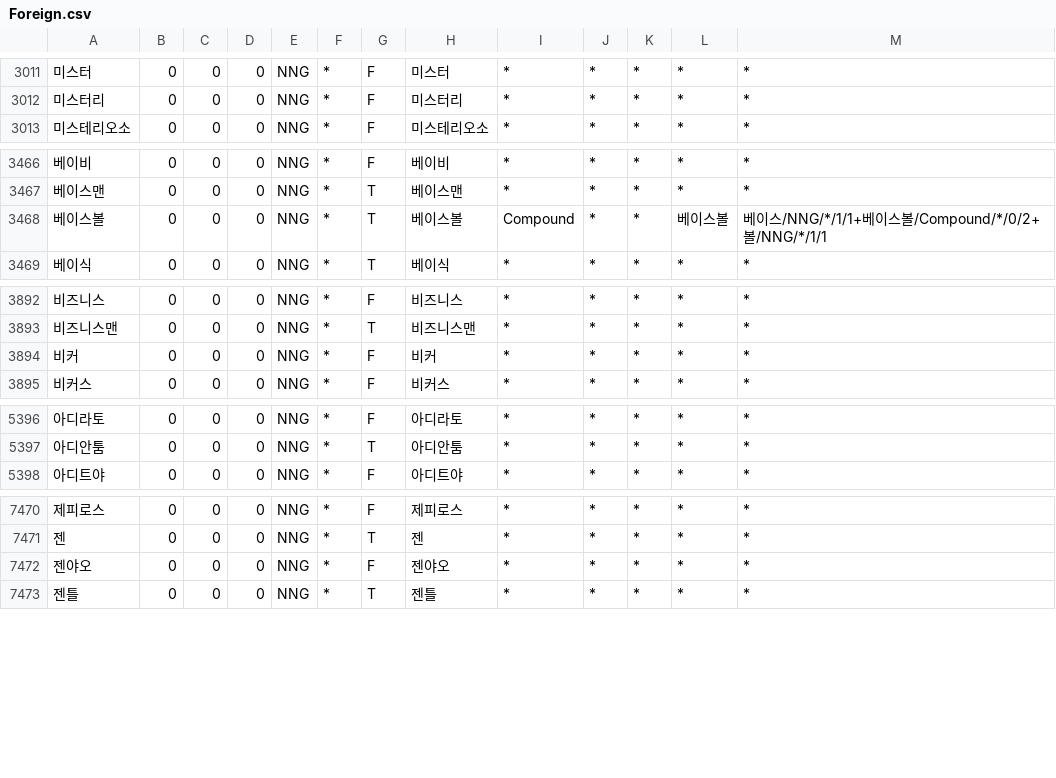
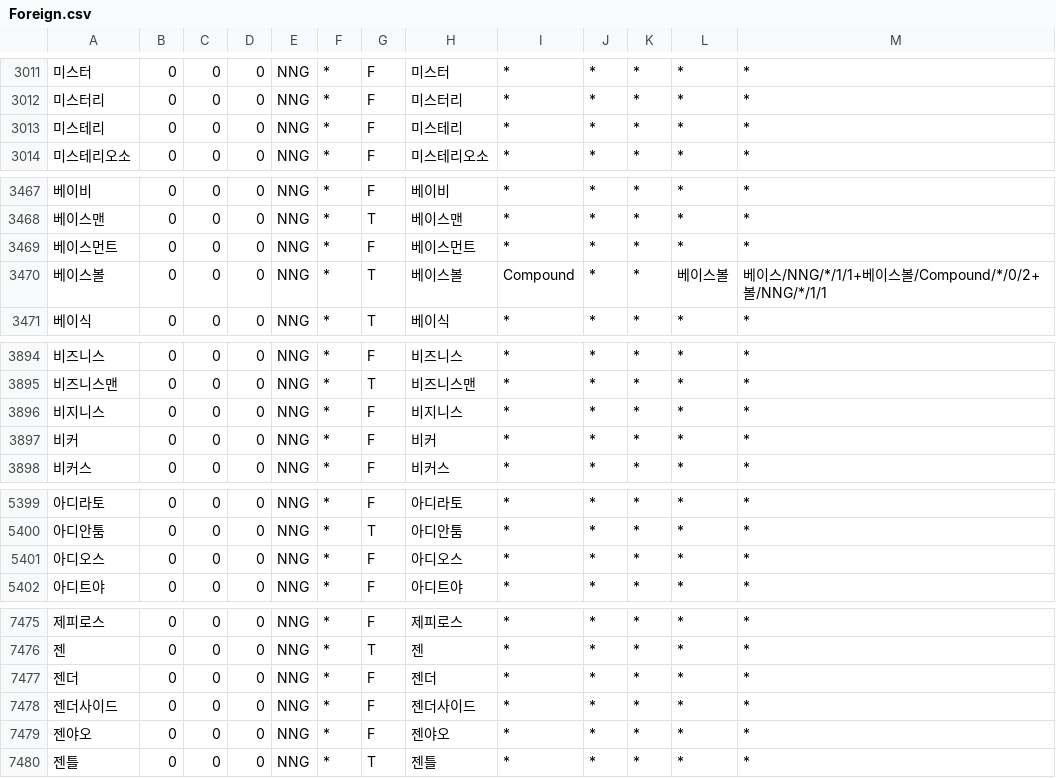
Before and after one commit to deepsearch-hq/mecab-ko-dic, a CSV file: seed/Foreign.csv, drawn as a sheet; only a part is shown, gaps mark what is left out; the diff covers the shown part only.

```diff
--- a/seed/Foreign.csv
+++ b/seed/Foreign.csv
@@ -3012,2 +3012,3 @@
 미스터리,0,0,0,NNG,*,F,미스터리,*,*,*,*,*
+미스테리,0,0,0,NNG,*,F,미스테리,*,*,*,*,*
 미스테리오소,0,0,0,NNG,*,F,미스테리오소,*,*,*,*,*
@@ -3467,2 +3468,3 @@
 베이스맨,0,0,0,NNG,*,T,베이스맨,*,*,*,*,*
+베이스먼트,0,0,0,NNG,*,F,베이스먼트,*,*,*,*,*
 베이스볼,0,0,0,NNG,*,T,베이스볼,Compound,*,*,베이스볼,베이스/NNG/*/1/1+베이스볼/Compound/*/0/2+볼/NNG/*/1/1
@@ -3893,2 +3895,3 @@
 비즈니스맨,0,0,0,NNG,*,T,비즈니스맨,*,*,*,*,*
+비지니스,0,0,0,NNG,*,F,비지니스,*,*,*,*,*
 비커,0,0,0,NNG,*,F,비커,*,*,*,*,*
@@ -5397,2 +5400,3 @@
 아디안툼,0,0,0,NNG,*,T,아디안툼,*,*,*,*,*
+아디오스,0,0,0,NNG,*,F,아디오스,*,*,*,*,*
 아디트야,0,0,0,NNG,*,F,아디트야,*,*,*,*,*
@@ -7471,2 +7476,4 @@
 젠,0,0,0,NNG,*,T,젠,*,*,*,*,*
+젠더,0,0,0,NNG,*,F,젠더,*,*,*,*,*
+젠더사이드,0,0,0,NNG,*,F,젠더사이드,*,*,*,*,*
 젠야오,0,0,0,NNG,*,F,젠야오,*,*,*,*,*
```
Also changed, not shown: 2 added rows elsewhere in this file, seed/CoinedWord.csv, 2 other files.
